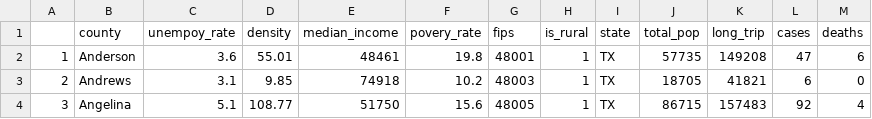
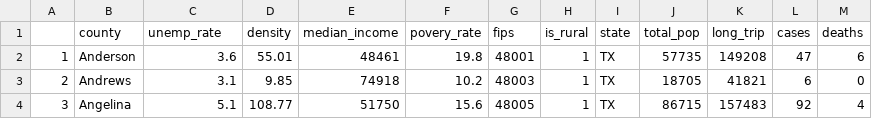
Before and after one commit to autumninthecloud/Causal_Study_COVID-19_W203, a CSV file: data/interim/covid_trips_interim_model2.csv, drawn as a sheet; only a part is shown.

Commit message:
renamed unemployment variable. added final processed df.

```diff
--- a/data/interim/covid_trips_interim_model2.csv
+++ b/data/interim/covid_trips_interim_model2.csv
@@ -1,2 +1,2 @@
-"","county","unempoy_rate","density","median_income","povery_rate","fips","is_rural","state","total_pop","long_trip","cases","deaths"
+"","county","unemp_rate","density","median_income","povery_rate","fips","is_rural","state","total_pop","long_trip","cases","deaths"
 "1","Anderson",3.6,55.01,48461,19.8,"48001",1,"TX",57735,149208,47,6
```
Also changed, not shown: data/interim/covid_trips_interim_model3.csv, 3 other files.
